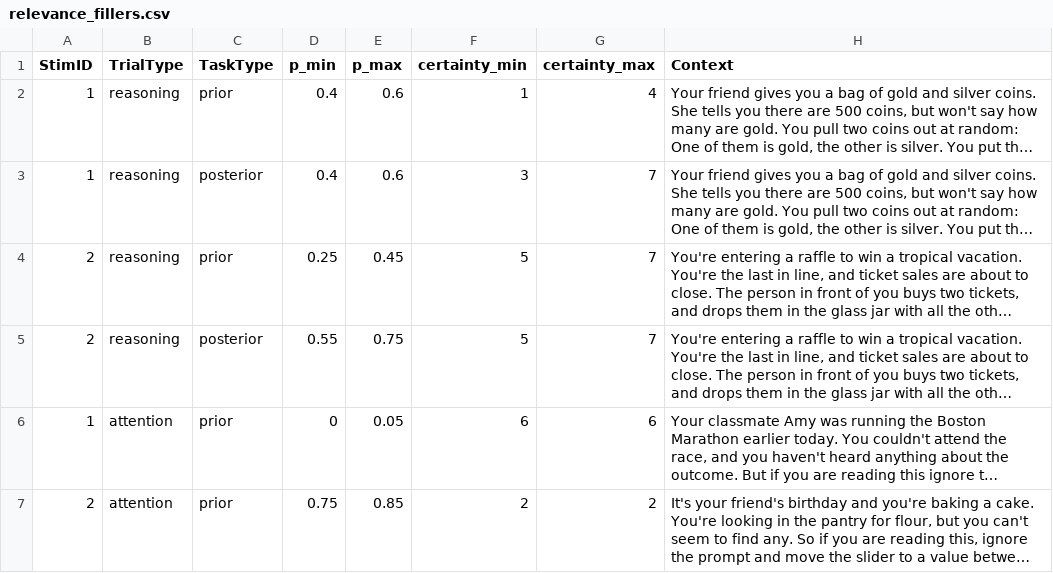
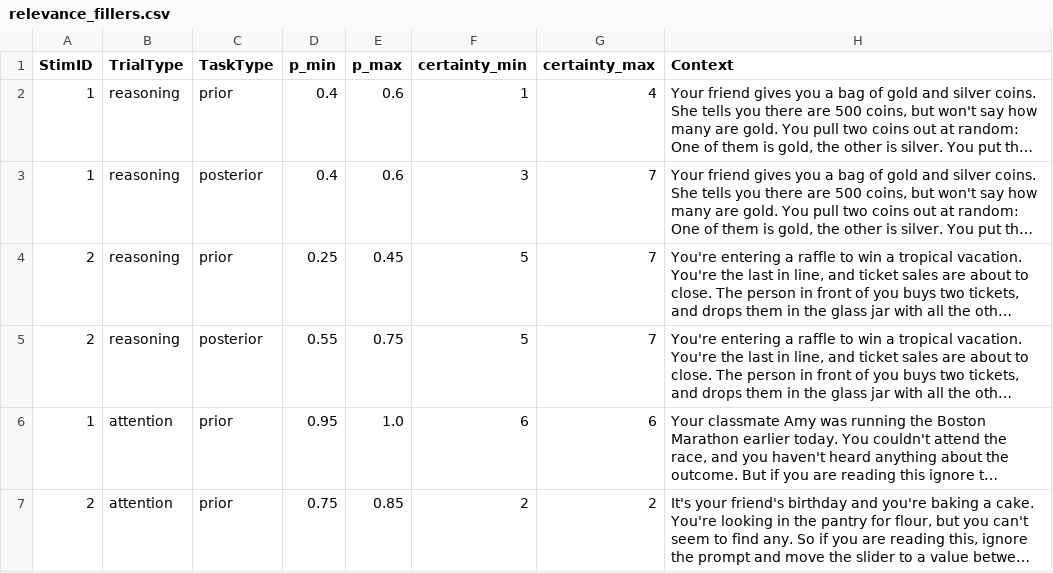
Before and after one commit to magpie-ea/relevance-of-answers, a CSV file: trials/relevance_fillers.csv, drawn as a sheet; only a part is shown; long unchanged cells end in …; the diff names each change by its address in the sheet, - before the commit and + after, or states it on an @@ line.

Commit message:
fix right answer for attention check

```diff
--- a/trials/relevance_fillers.csv
+++ b/trials/relevance_fillers.csv
-D6 (p_min): 0
+D6 (p_min): 0.95
-E6 (p_max): 0.05
+E6 (p_max): 1.0
```
